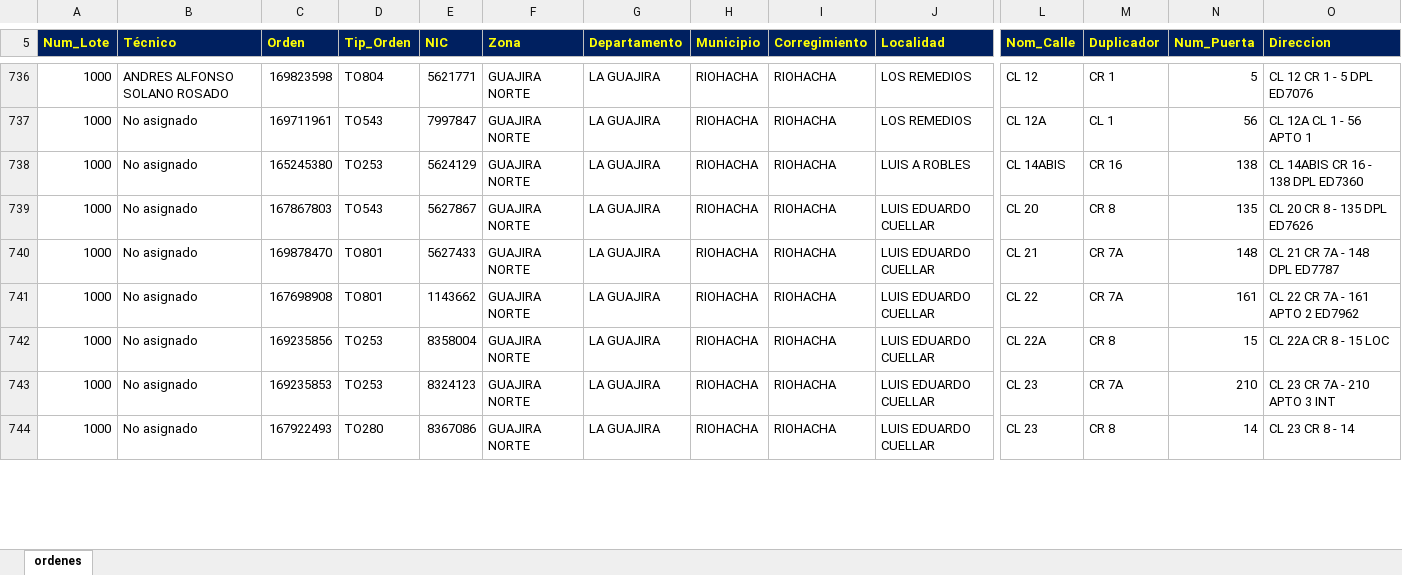
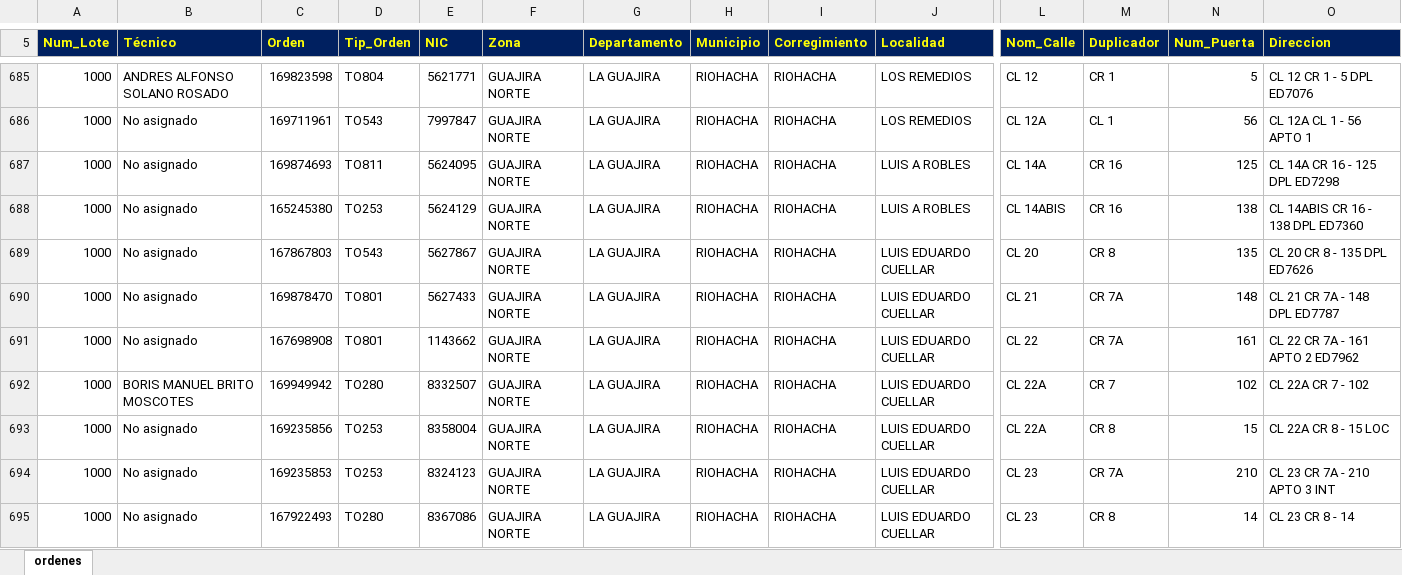
Before and after one commit to vikano27-debug/Dashboard_ING_VOA_Guajira, an Excel workbook: siprem_latest.xlsx, sheet ordenes, drawn as a sheet; only a part is shown, gaps mark what is left out; values as stored, in another font and other column widths than the file's, no borders; rows hold the shown columns only; the diff covers the shown part only; the diff names each change by its address in the sheet, - before the commit and + after, or states it on an @@ line.

Commit message:
Actualizacion automatica SIPREM y Casuistica GUAJIRA

```diff
--- a/siprem_latest.xlsx (sheet ordenes)
+++ b/siprem_latest.xlsx (sheet ordenes)
+row 687: 1000 | No asignado | 169874693 | TO811 | 5624095 | GUAJIRA NORTE | LA GUAJIRA | RIOHACHA | RIOHACHA | LUIS A ROBLES | CL 14A | CR 16 | 125 | CL 14A CR 16 - 125 DPL ED7298
+row 692: 1000 | BORIS MANUEL BRITO MOSCOTES | 169949942 | TO280 | 8332507 | GUAJIRA NORTE | LA GUAJIRA | RIOHACHA | RIOHACHA | LUIS EDUARDO CUELLAR | CL 22A | CR 7 | 102 | CL 22A CR 7 - 102
```
Also changed, not shown: 12 added rows, 60 removed rows and 56 edited cells elsewhere in this sheet.
